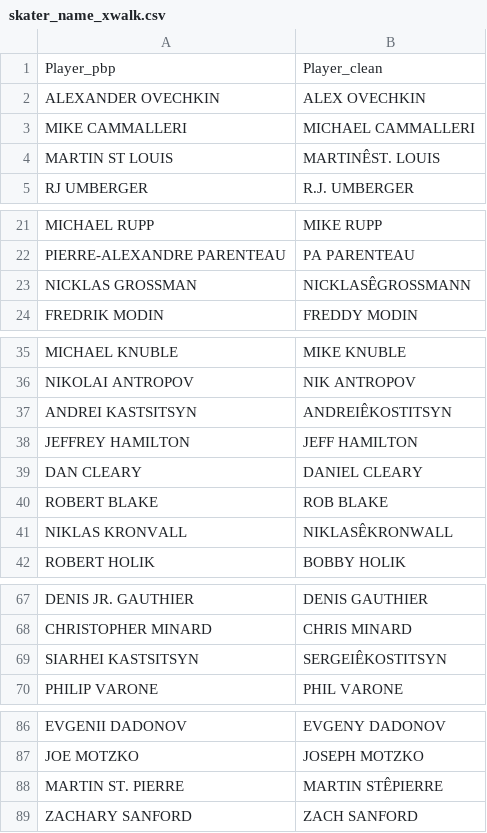
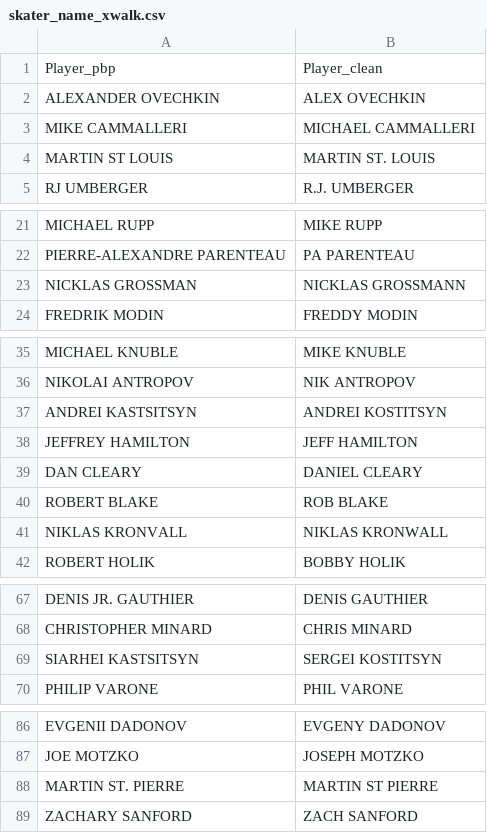
Before and after one commit to C92Anderson/xG-Model, a CSV file: skater_name_xwalk.csv, drawn as a sheet; only a part is shown, gaps mark what is left out; the diff covers the shown part only; the diff names each change by its address in the sheet, - before the commit and + after, or states it on an @@ line.

Commit message:
xwalk update

```diff
--- a/skater_name_xwalk.csv
+++ b/skater_name_xwalk.csv
-B4: MARTINÊST. LOUIS
+B4: MARTIN ST. LOUIS
-B23: NICKLASÊGROSSMANN
+B23: NICKLAS GROSSMANN
-B37: ANDREIÊKOSTITSYN
+B37: ANDREI KOSTITSYN
-B41: NIKLASÊKRONWALL
+B41: NIKLAS KRONWALL
-B69: SERGEIÊKOSTITSYN
+B69: SERGEI KOSTITSYN
-B88: MARTIN STÊPIERRE
+B88: MARTIN ST PIERRE
```
Also changed, not shown: 2 edited cells elsewhere in this file.
